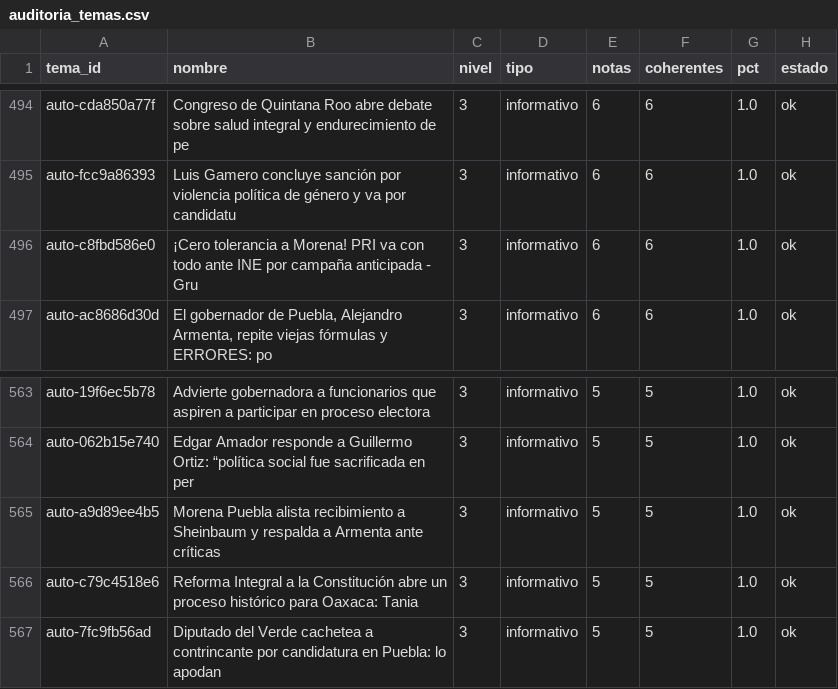
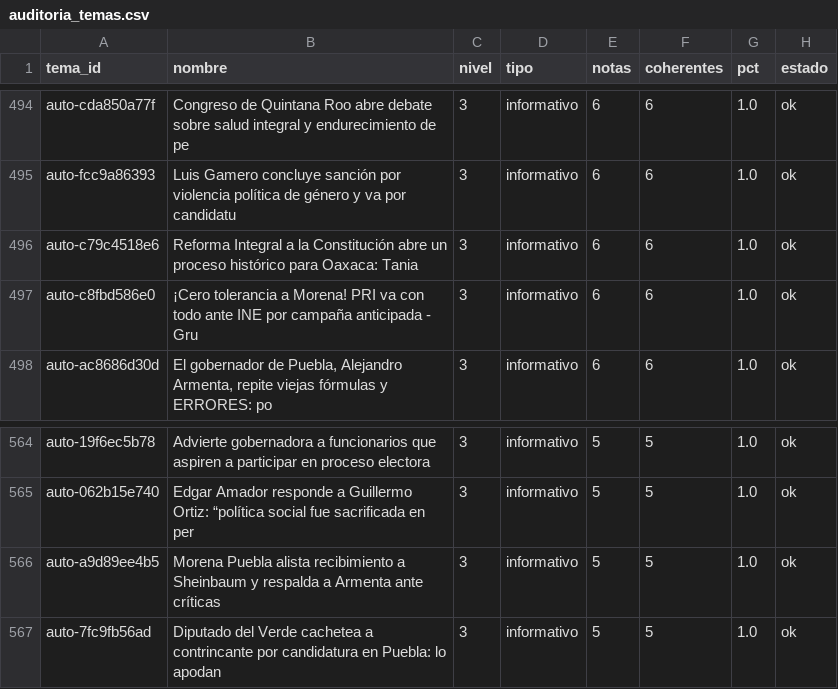
Before and after one commit to OckarLezama/ecosistema-politico, a CSV file: data/auditoria_temas.csv, drawn as a sheet; only a part is shown, gaps mark what is left out.

```diff
--- a/data/auditoria_temas.csv
+++ b/data/auditoria_temas.csv
@@ -495,2 +495,3 @@ auto-cda850a77f,Congreso de Quintana Roo abre debate sobre salud integral y endu
 auto-fcc9a86393,Luis Gamero concluye sanción por violencia política de género y va por candidatu,3,informativo,6,6,1.0,ok
+auto-c79c4518e6,Reforma Integral a la Constitución abre un proceso histórico para Oaxaca: Tania ,3,informativo,6,6,1.0,ok
 auto-c8fbd586e0,¡Cero tolerancia a Morena! PRI va con todo ante INE por campaña anticipada - Gru,3,informativo,6,6,1.0,ok
@@ -565,3 +566,2 @@ auto-062b15e740,Edgar Amador responde a Guillermo Ortiz: “política social fue
 auto-a9d89ee4b5,Morena Puebla alista recibimiento a Sheinbaum y respalda a Armenta ante críticas,3,informativo,5,5,1.0,ok
-auto-c79c4518e6,Reforma Integral a la Constitución abre un proceso histórico para Oaxaca: Tania ,3,informativo,5,5,1.0,ok
 auto-7fc9fb56ad,Diputado del Verde cachetea a contrincante por candidatura en Puebla: lo apodan ,3,informativo,5,5,1.0,ok
```
Also changed, not shown: 3 other files.
